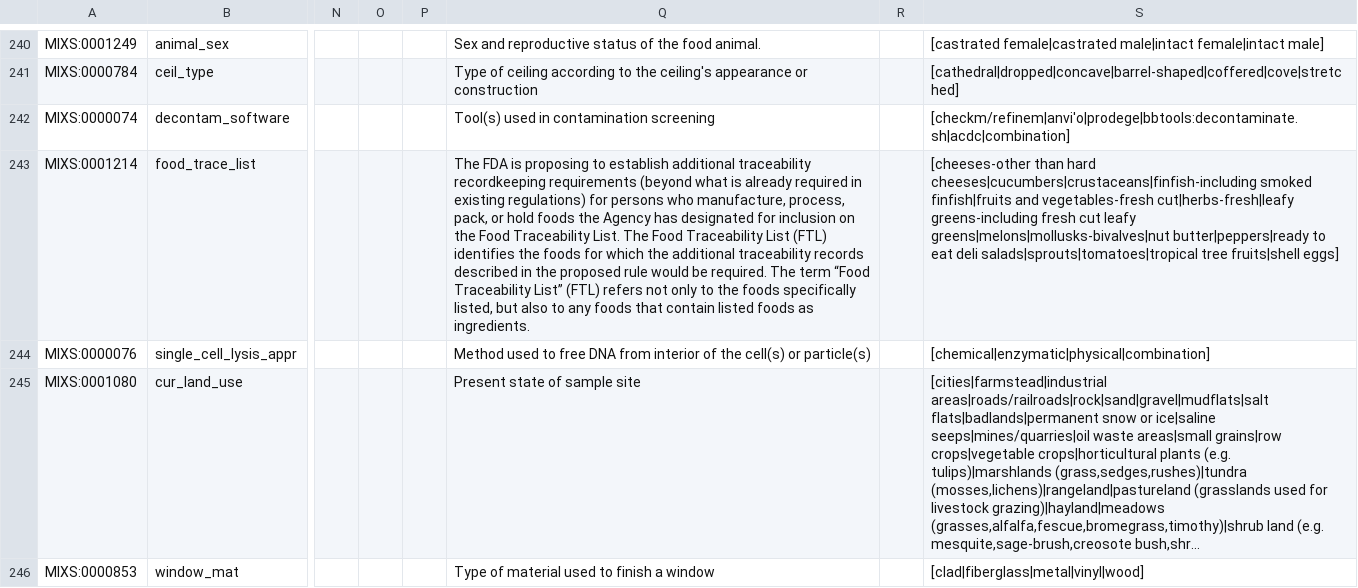
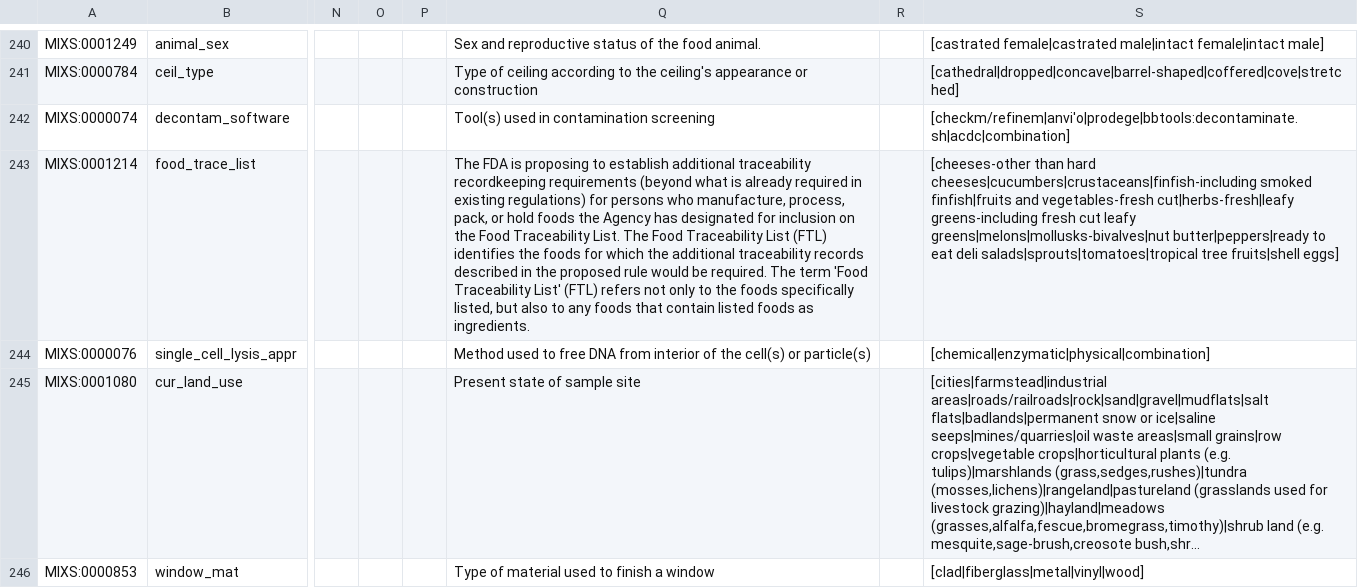
Before and after one commit to turbomam/mixs-subset-examples-first, a TSV file: data/mixs_combined_all_modified_lossy_deduped.tsv, drawn as a sheet; only a part is shown, gaps mark what is left out; long unchanged cells end in …; the diff covers the shown part only; the diff names each change by its address in the sheet, - before the commit and + after, or states it on an @@ line.

Commit message:
initial table of env pack terms reqs

```diff
--- a/data/mixs_combined_all_modified_lossy_deduped.tsv
+++ b/data/mixs_combined_all_modified_lossy_deduped.tsv
-Q243: …The term “Food Traceability List” (FTL) refers…
+Q243: …The term 'Food Traceability List' (FTL) refers…
```
Also changed, not shown: 24 edited cells elsewhere in this file, 7 other files.
